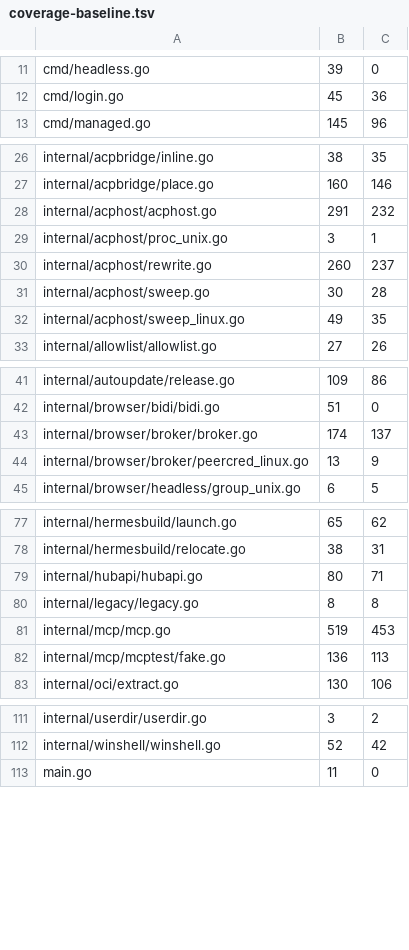
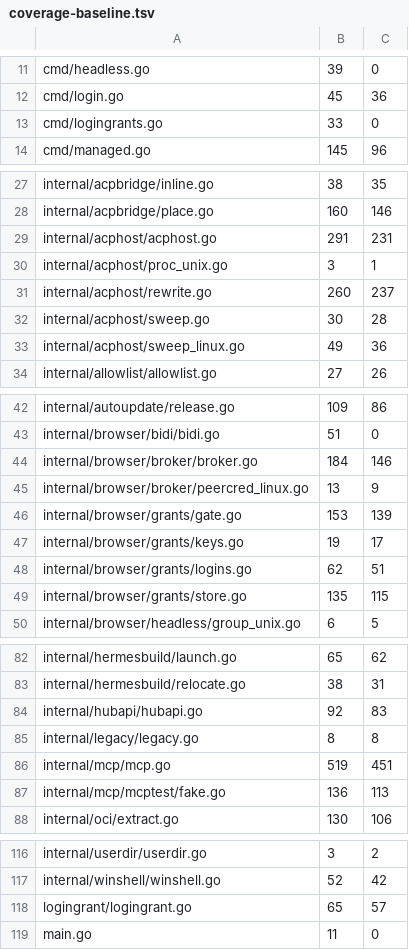
Before and after one commit to USA-RedDragon/talaria, a TSV file: .github/coverage-baseline.tsv, drawn as a sheet; only a part is shown, gaps mark what is left out; the diff covers the shown part only.

```diff
--- a/.github/coverage-baseline.tsv
+++ b/.github/coverage-baseline.tsv
@@ -12,2 +12,3 @@ cmd/headless.go	39	0
 cmd/login.go	45	36
+cmd/logingrants.go	33	0
 cmd/managed.go	145	96
@@ -27,3 +28,3 @@ internal/acpbridge/inline.go	38	35
 internal/acpbridge/place.go	160	146
-internal/acphost/acphost.go	291	232
+internal/acphost/acphost.go	291	231
 internal/acphost/proc_unix.go	3	1
@@ -31,3 +32,3 @@ internal/acphost/rewrite.go	260	237
 internal/acphost/sweep.go	30	28
-internal/acphost/sweep_linux.go	49	35
+internal/acphost/sweep_linux.go	49	36
 internal/allowlist/allowlist.go	27	26
@@ -42,4 +43,8 @@ internal/autoupdate/release.go	109	86
 internal/browser/bidi/bidi.go	51	0
-internal/browser/broker/broker.go	174	137
+internal/browser/broker/broker.go	184	146
 internal/browser/broker/peercred_linux.go	13	9
+internal/browser/grants/gate.go	153	139
+internal/browser/grants/keys.go	19	17
+internal/browser/grants/logins.go	62	51
+internal/browser/grants/store.go	135	115
 internal/browser/headless/group_unix.go	6	5
@@ -78,5 +83,5 @@ internal/hermesbuild/launch.go	65	62
 internal/hermesbuild/relocate.go	38	31
-internal/hubapi/hubapi.go	80	71
+internal/hubapi/hubapi.go	92	83
 internal/legacy/legacy.go	8	8
-internal/mcp/mcp.go	519	453
+internal/mcp/mcp.go	519	451
 internal/mcp/mcptest/fake.go	136	113
@@ -112,2 +117,3 @@ internal/userdir/userdir.go	3	2
 internal/winshell/winshell.go	52	42
+logingrant/logingrant.go	65	57
 main.go	11	0
```
Also changed, not shown: 3 edited cells elsewhere in this file.
